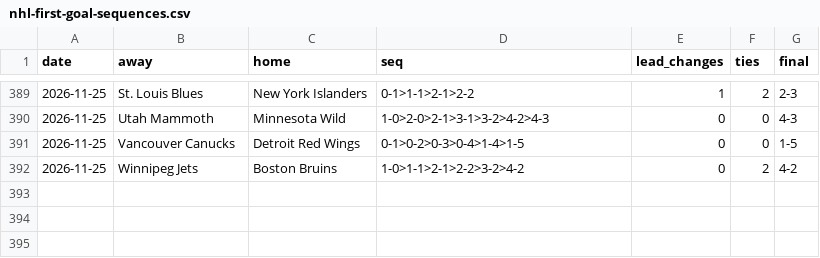
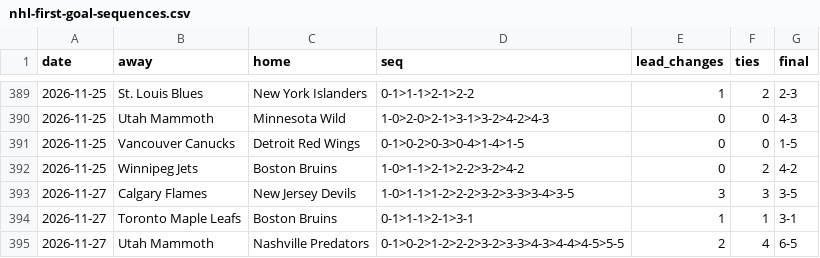
Before and after one commit to michaellvenuti-ops/mv_magic, a CSV file: pc-data/nhl-first-goal-sequences.csv, drawn as a sheet; only a part is shown, gaps mark what is left out; the diff names each change by its address in the sheet, - before the commit and + after, or states it on an @@ line.

Commit message:
pc-scans sync: pc-data/nhl-first-goal-sequences.csv

```diff
--- a/pc-data/nhl-first-goal-sequences.csv
+++ b/pc-data/nhl-first-goal-sequences.csv
+row 393: 2026-11-27 | Calgary Flames | New Jersey Devils | 1-0>1-1>1-2>2-2>3-2>3-3>3-4>3-5 | 3 | 3 | 3-5
+row 394: 2026-11-27 | Toronto Maple Leafs | Boston Bruins | 0-1>1-1>2-1>3-1 | 1 | 1 | 3-1
+row 395: 2026-11-27 | Utah Mammoth | Nashville Predators | 0-1>0-2>1-2>2-2>3-2>3-3>4-3>4-4>4-5>5-5 | 2 | 4 | 6-5
```
